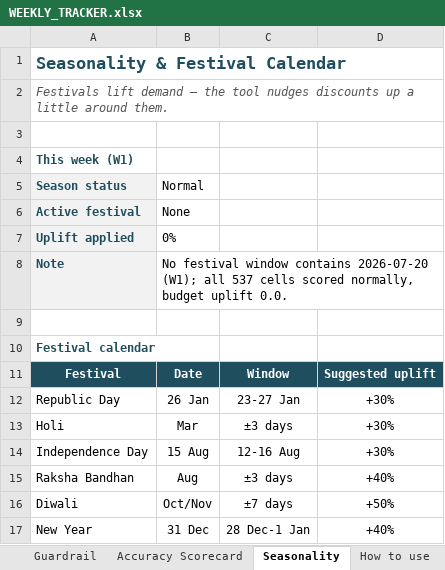
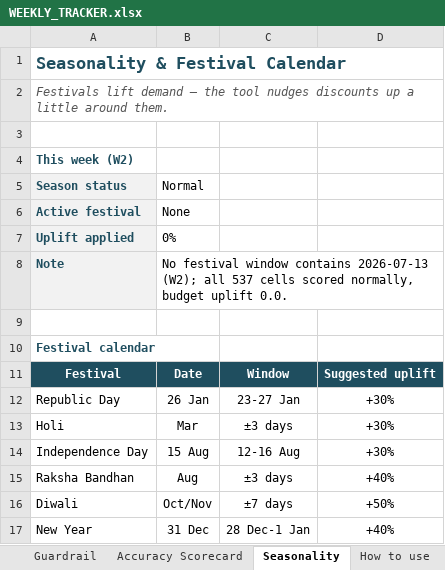
Before and after one commit to mr-pragadeeshwaran/Project---Discount-Optimizer-New-Version, an Excel workbook: DISCOUNT_PLAN/WEEKLY_TRACKER.xlsx, sheet Seasonality, drawn as a sheet; values as stored, in another font and other column widths than the file's, no borders; the diff names each change by its address in the sheet, - before the commit and + after, or states it on an @@ line.

```diff
--- a/DISCOUNT_PLAN/WEEKLY_TRACKER.xlsx (sheet Seasonality)
+++ b/DISCOUNT_PLAN/WEEKLY_TRACKER.xlsx (sheet Seasonality)
-A4: This week (W1)
+A4: This week (W2)
-B8: …window contains 2026-07-20 (W1); all 537…
+B8: …window contains 2026-07-13 (W2); all 537…
```
Also changed, not shown: sheet How to use, sheet Weekly Plan, 26 other files.
